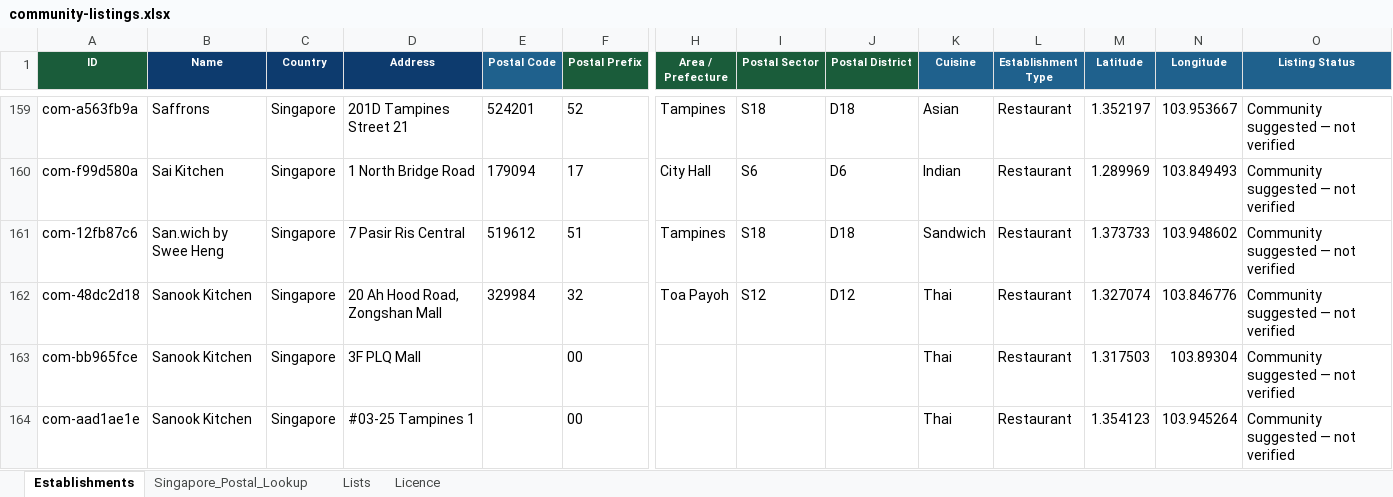
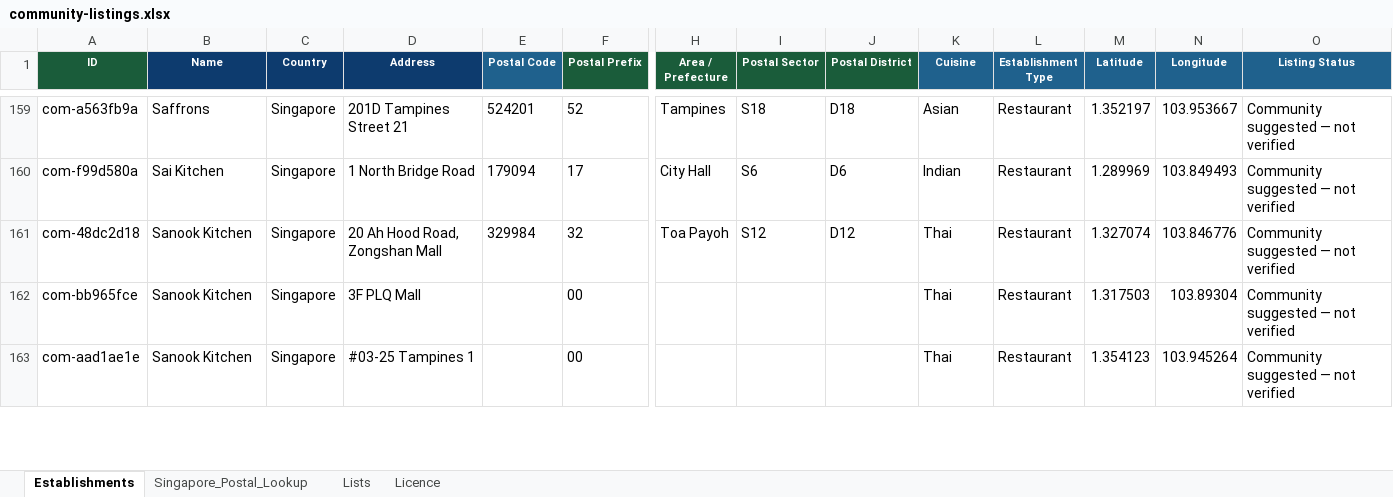
Before and after one commit to zanjohan-dot/digi-architect-site, an Excel workbook: data/community-listings.xlsx, sheet Establishments, drawn as a sheet; only a part is shown, gaps mark what is left out; values as stored, in another font and other column widths than the file's, no borders; conditional formats and table styles not drawn; rows hold the shown columns only; the diff names each change by its address in the sheet, - before the commit and + after, or states it on an @@ line.

```diff
--- a/data/community-listings.xlsx (sheet Establishments)
+++ b/data/community-listings.xlsx (sheet Establishments)
-row 161: com-12fb87c6 | San.wich by Swee Heng | Singapore | 7 Pasir Ris Central | 519612 | 51 | Tampines | S18 | D18 | Sandwich | Restaurant | 1.373733 | 103.948602 | Community suggested — not verified
```
Also changed, not shown: data/directory-jp.xlsx, 4 other files.
